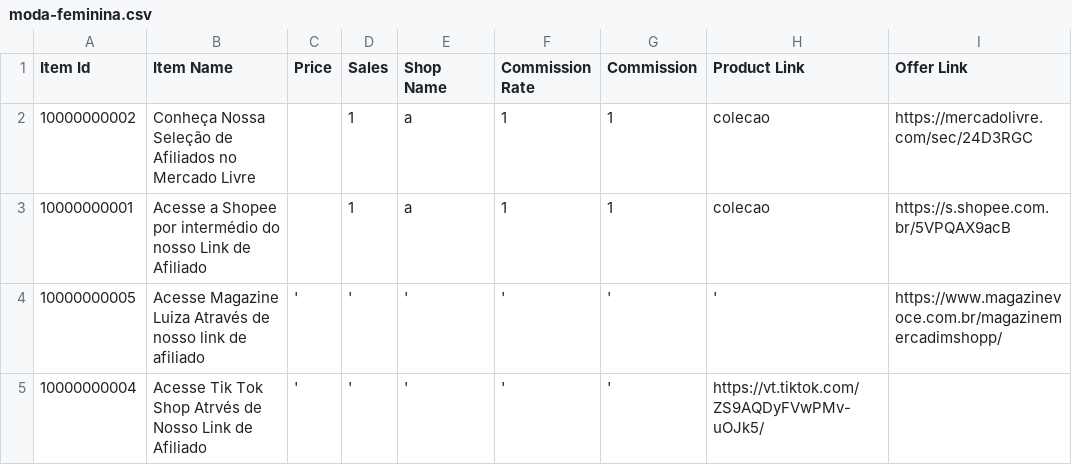
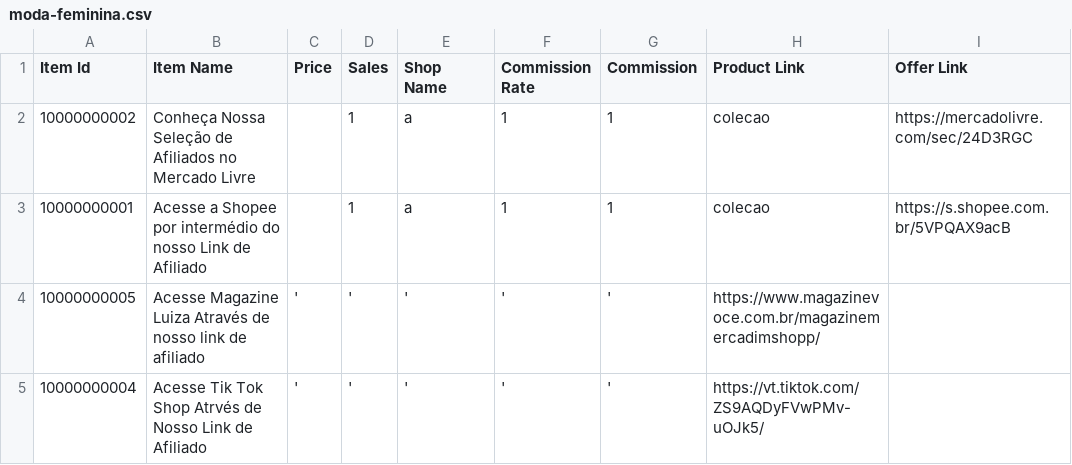
Before and after one commit to MercadimShopp/mercadim-site, a CSV file: data/moda-feminina.csv, drawn as a sheet.

Commit message:
Fix link for Magazine Luiza affiliate entry

```diff
--- a/data/moda-feminina.csv
+++ b/data/moda-feminina.csv
@@ -3,3 +3,3 @@ Item Id	Item Name	Price	Sales	Shop Name	Commission Rate	Commission	Product Link
 10000000001	Acesse a Shopee por intermédio do nosso Link de Afiliado 		1	a	1	1	colecao	https://s.shopee.com.br/5VPQAX9acB
-10000000005	Acesse Magazine Luiza Através de nosso link de afiliado	'	'	'	'	'	'	https://www.magazinevoce.com.br/magazinemercadimshopp/
+10000000005	Acesse Magazine Luiza Através de nosso link de afiliado	'	'	'	'	'	https://www.magazinevoce.com.br/magazinemercadimshopp/
 10000000004	Acesse Tik Tok Shop Atrvés de Nosso Link de Afiliado	'	'	'	'	'	https://vt.tiktok.com/ZS9AQDyFVwPMv-uOJk5/
```
